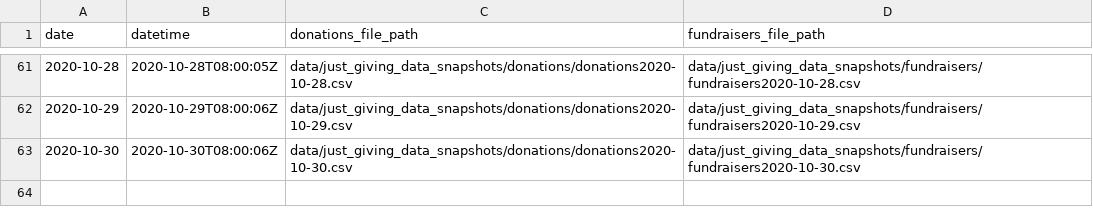
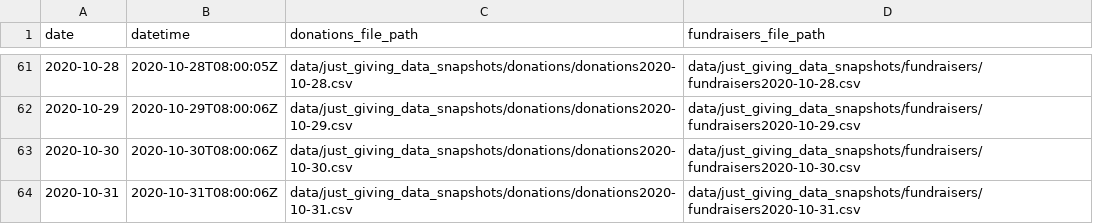
Before and after one commit to daaronr/fundraising_data_pull, a CSV file: data/data_pulls.csv, drawn as a sheet; only a part is shown, gaps mark what is left out.

Commit message:
New effective data 2020-10-31

```diff
--- a/data/data_pulls.csv
+++ b/data/data_pulls.csv
@@ -63 +63,2 @@ date,datetime,donations_file_path,fundraisers_file_path
 2020-10-30,2020-10-30T08:00:06Z,data/just_giving_data_snapshots/donations/donations2020-10-30.csv,data/just_giving_data_snapshots/fundraisers/fundraisers2020-10-30.csv
+2020-10-31,2020-10-31T08:00:06Z,data/just_giving_data_snapshots/donations/donations2020-10-31.csv,data/just_giving_data_snapshots/fundraisers/fundraisers2020-10-31.csv
```
Also changed, not shown: 6 other files.
